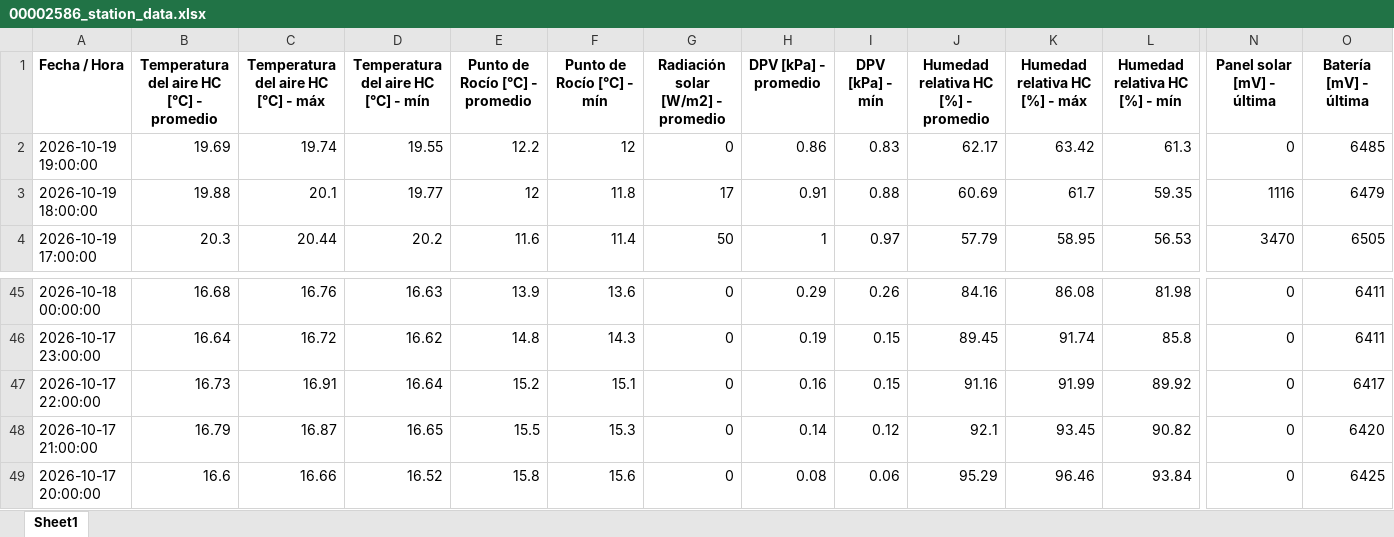
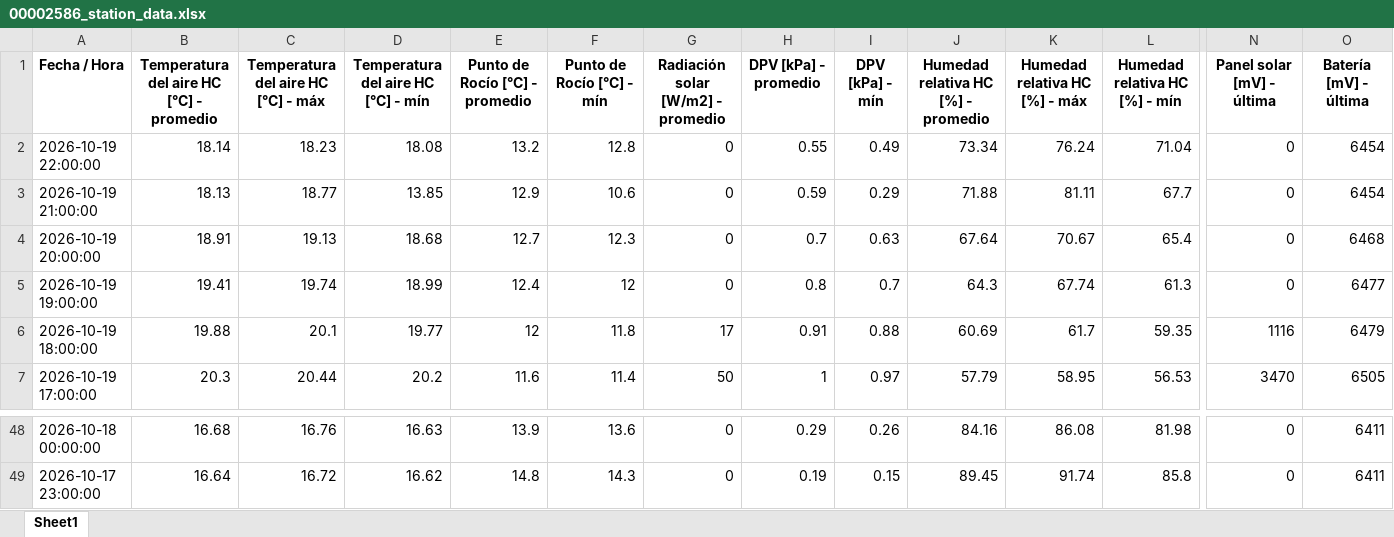
Before and after one commit to intasalta/imetos, an Excel workbook: 00002586_station_data.xlsx, sheet Sheet1, drawn as a sheet; only a part is shown, gaps mark what is left out; values as stored, in another font and other column widths than the file's, no borders; removed rows and columns are numbered as before the commit, all else as after; rows hold the shown columns only; the diff names each change by its address in the sheet, - before the commit and + after, or states it on an @@ line.

```diff
--- a/00002586_station_data.xlsx (sheet Sheet1)
+++ b/00002586_station_data.xlsx (sheet Sheet1)
+row 2: 2026-10-19 22:00:00 | 18.14 | 18.23 | 18.08 | 13.2 | 12.8 | 0 | 0.55 | 0.49 | 73.34 | 76.24 | 71.04 | 0 | 6454
+row 3: 2026-10-19 21:00:00 | 18.13 | 18.77 | 13.85 | 12.9 | 10.6 | 0 | 0.59 | 0.29 | 71.88 | 81.11 | 67.7 | 0 | 6454
+row 4: 2026-10-19 20:00:00 | 18.91 | 19.13 | 18.68 | 12.7 | 12.3 | 0 | 0.7 | 0.63 | 67.64 | 70.67 | 65.4 | 0 | 6468
-B5: 19.69
+B5: 19.41
-D5: 19.55
+D5: 18.99
-E5 (Punto de Rocío [°C] - promedio): 12.2
+E5 (Punto de Rocío [°C] - promedio): 12.4
-H5 (DPV [kPa] - promedio): 0.86
+H5 (DPV [kPa] - promedio): 0.8
-I5 (DPV [kPa] - mín): 0.83
+I5 (DPV [kPa] - mín): 0.7
-J5: 62.17
+J5: 64.3
-K5 (Humedad relativa HC [%] - máx): 63.42
+K5 (Humedad relativa HC [%] - máx): 67.74
-O5 (Batería [mV] - última): 6485
+O5 (Batería [mV] - última): 6477
-row 47: 2026-10-17 22:00:00 | 16.73 | 16.91 | 16.64 | 15.2 | 15.1 | 0 | 0.16 | 0.15 | 91.16 | 91.99 | 89.92 | 0 | 6417
-row 48: 2026-10-17 21:00:00 | 16.79 | 16.87 | 16.65 | 15.5 | 15.3 | 0 | 0.14 | 0.12 | 92.1 | 93.45 | 90.82 | 0 | 6420
-row 49: 2026-10-17 20:00:00 | 16.6 | 16.66 | 16.52 | 15.8 | 15.6 | 0 | 0.08 | 0.06 | 95.29 | 96.46 | 93.84 | 0 | 6425
```
Also changed, not shown: 00002646_station_data.xlsx, 4 other files.
